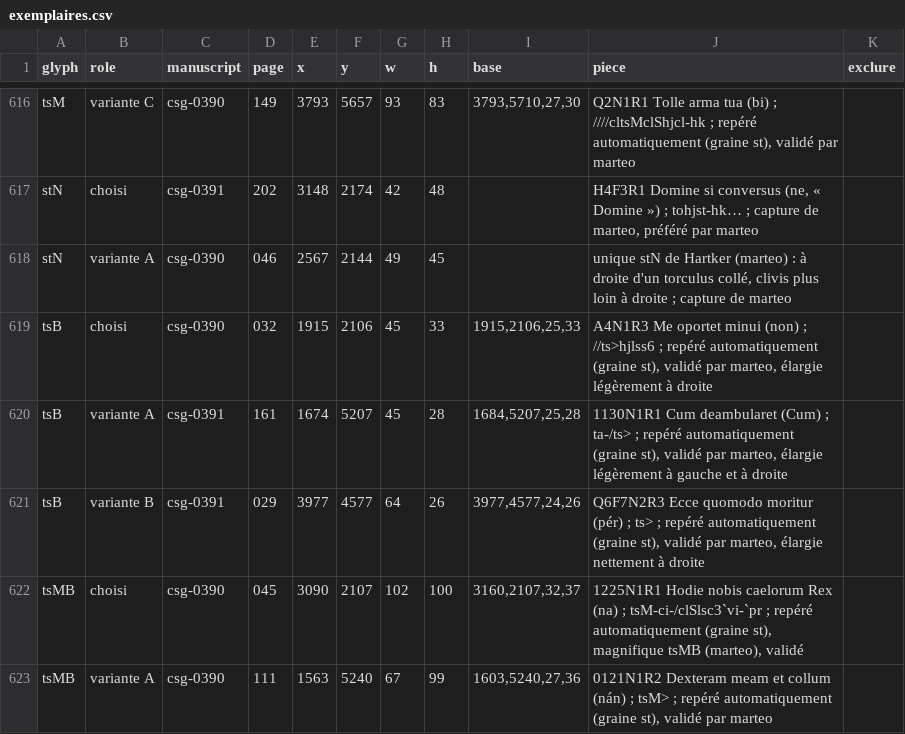
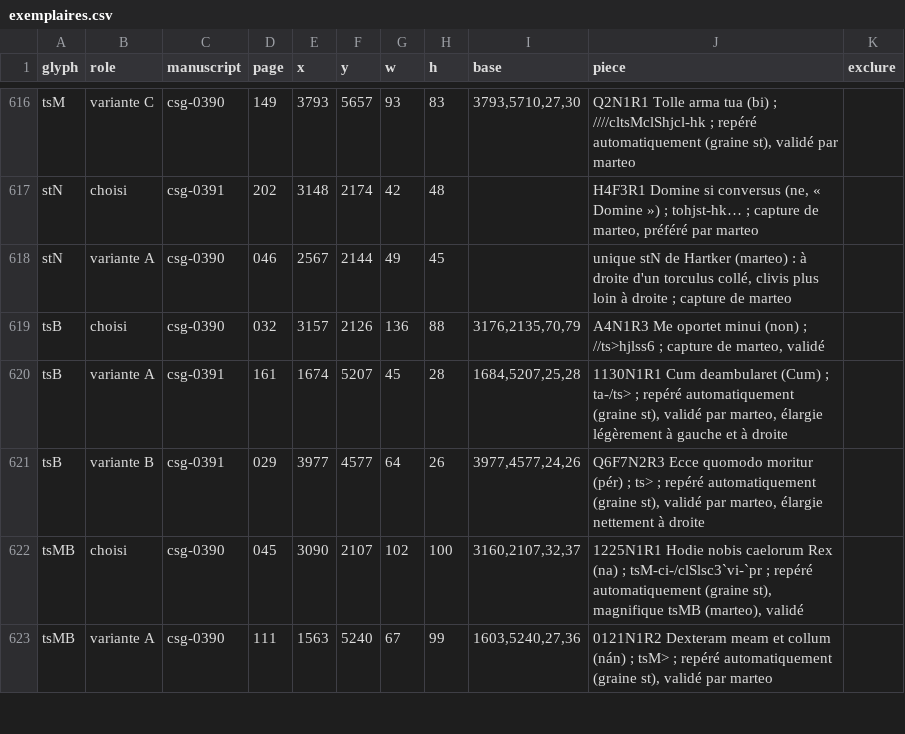
Before and after one commit to Nocturnale-Romanum/tooling, a CSV file: .claude/skills/grehartker/sources/exemplaires.csv, drawn as a sheet; only a part is shown, gaps mark what is left out.

```diff
--- a/.claude/skills/grehartker/sources/exemplaires.csv
+++ b/.claude/skills/grehartker/sources/exemplaires.csv
@@ -618,3 +618,3 @@ stN,choisi,csg-0391,202,3148,2174,42,48,,"H4F3R1 Domine si conversus (ne, « Dom
 stN,variante A,csg-0390,046,2567,2144,49,45,,"unique stN de Hartker (marteo) : à droite d'un torculus collé, clivis plus loin à droite ; capture de marteo",
-tsB,choisi,csg-0390,032,1915,2106,45,33,"1915,2106,25,33","A4N1R3 Me oportet minui (non) ; //ts>hjlss6 ; repéré automatiquement (graine st), validé par marteo, élargie légèrement à droite",
+tsB,choisi,csg-0390,032,3157,2126,136,88,"3176,2135,70,79","A4N1R3 Me oportet minui (non) ; //ts>hjlss6 ; capture de marteo, validé",
 tsB,variante A,csg-0391,161,1674,5207,45,28,"1684,5207,25,28","1130N1R1 Cum deambularet (Cum) ; ta-/ts> ; repéré automatiquement (graine st), validé par marteo, élargie légèrement à gauche et à droite",
```
